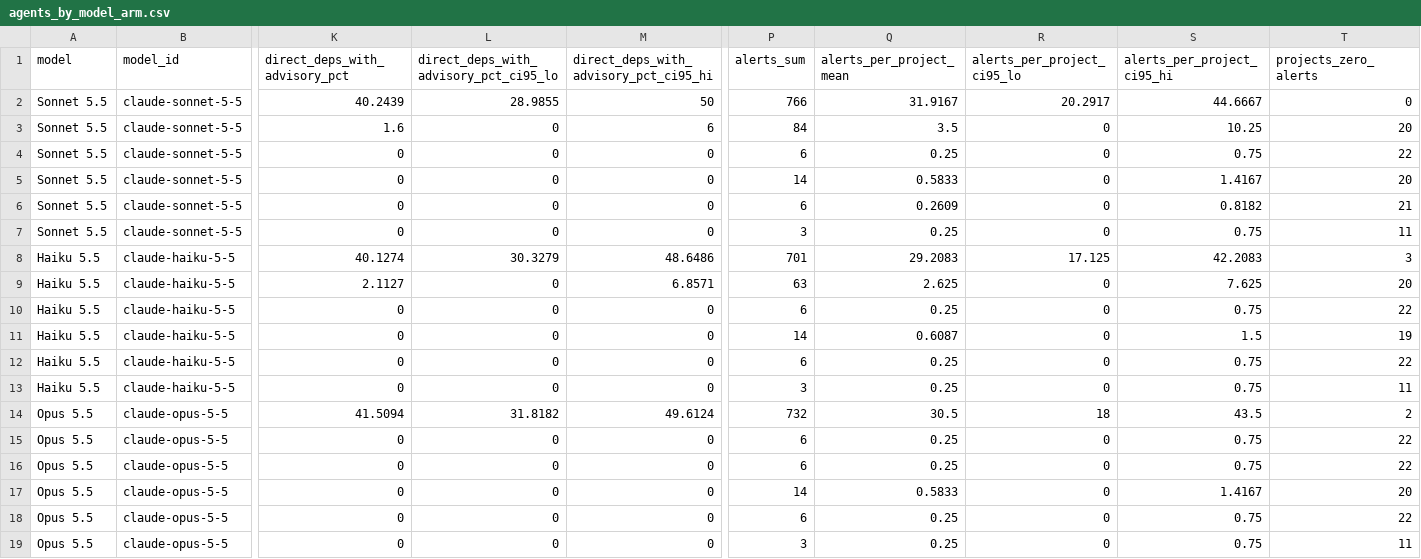
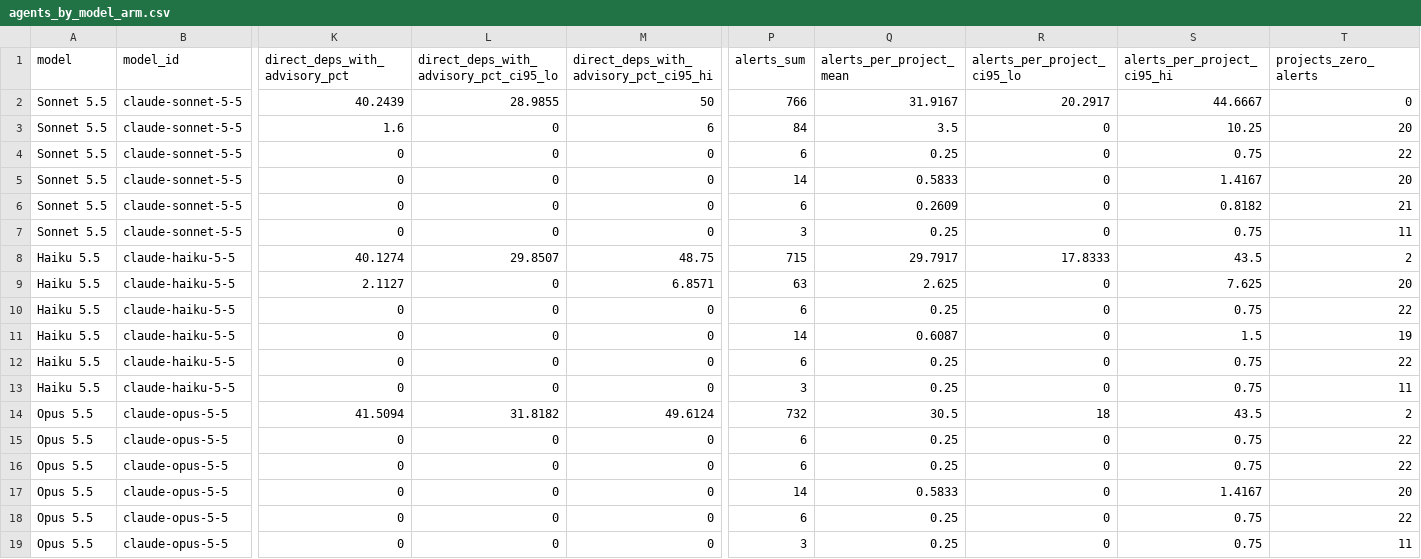
Before and after one commit to Hiper-AI/pinright, a CSV file: paper/kit/data/agents_by_model_arm.csv, drawn as a sheet; only a part is shown, gaps mark what is left out; the diff names each change by its address in the sheet, - before the commit and + after, or states it on an @@ line.

```diff
--- a/paper/kit/data/agents_by_model_arm.csv
+++ b/paper/kit/data/agents_by_model_arm.csv
-L8: 30.3279
+L8: 29.8507
-M8: 48.6486
+M8: 48.75
-P8 (alerts_sum): 701
+P8 (alerts_sum): 715
-Q8 (alerts_per_project_mean): 29.2083
+Q8 (alerts_per_project_mean): 29.7917
-R8 (alerts_per_project_ci95_lo): 17.125
+R8 (alerts_per_project_ci95_lo): 17.8333
-S8 (alerts_per_project_ci95_hi): 42.2083
+S8 (alerts_per_project_ci95_hi): 43.5
-T8 (projects_zero_alerts): 3
+T8 (projects_zero_alerts): 2
```
Also changed, not shown: paper/kit/data/agents_by_task.csv, 2 other files.
